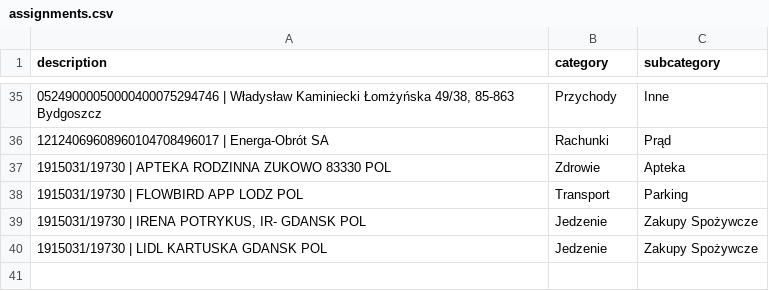
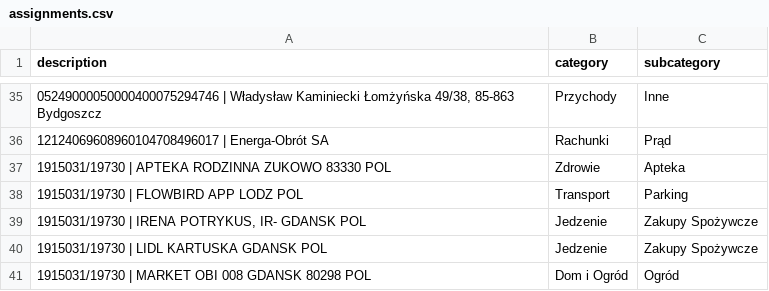
Before and after one commit to patrykkaminiecki/KategoryzatorTransakcjiWeb, a CSV file: assignments.csv, drawn as a sheet; only a part is shown, gaps mark what is left out; the diff names each change by its address in the sheet, - before the commit and + after, or states it on an @@ line.

Commit message:
Update assignments.csv - 2025-07-18 12:50:48

```diff
--- a/assignments.csv
+++ b/assignments.csv
+row 41: 1915031/19730 | MARKET OBI 008 GDANSK 80298 POL | Dom i Ogród | Ogród
```
